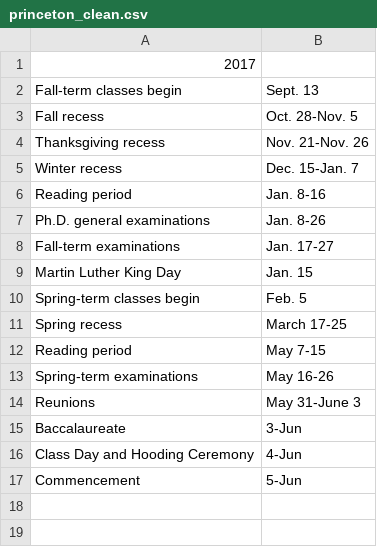
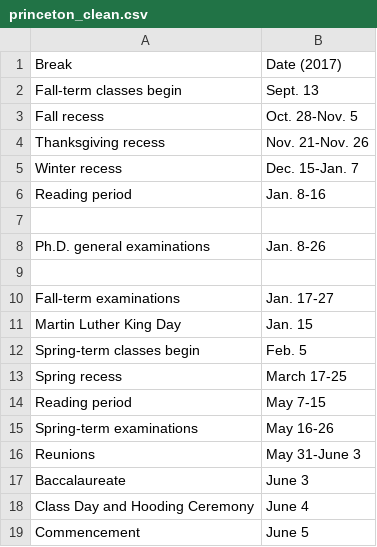
Before and after one commit to dailypenn/data, a CSV file: ivy-league-breaks/princeton/princeton_clean.csv, drawn as a sheet.

Commit message:
clean up breaks

```diff
--- a/ivy-league-breaks/princeton/princeton_clean.csv
+++ b/ivy-league-breaks/princeton/princeton_clean.csv
@@ -1,2 +1,2 @@
-2017,
+Break,Date (2017)
 Fall-term classes begin,Sept. 13
@@ -6,3 +6,5 @@ Winter recess,Dec. 15-Jan. 7
 Reading period,Jan. 8-16
+
 Ph.D. general examinations,Jan. 8-26
+
 Fall-term examinations,Jan. 17-27
@@ -14,4 +16,4 @@ Spring-term examinations,May 16-26
 Reunions,May 31-June 3
-Baccalaureate,3-Jun
-Class Day and Hooding Ceremony,4-Jun
-Commencement,5-Jun
+Baccalaureate,June 3
+Class Day and Hooding Ceremony,June 4
+Commencement,June 5
```
Also changed, not shown: ivy-league-breaks/brown/brown_clean_FINAL.csv, 6 other files.
